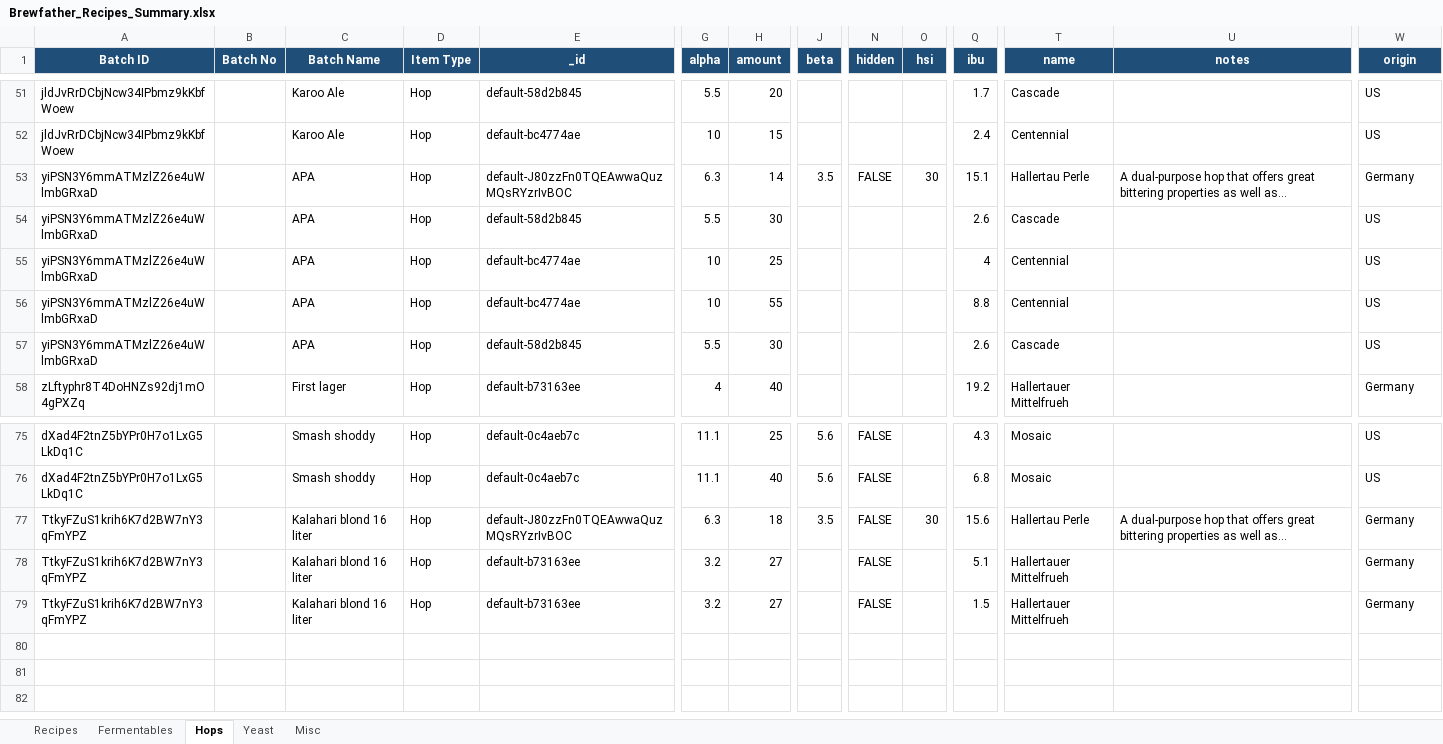
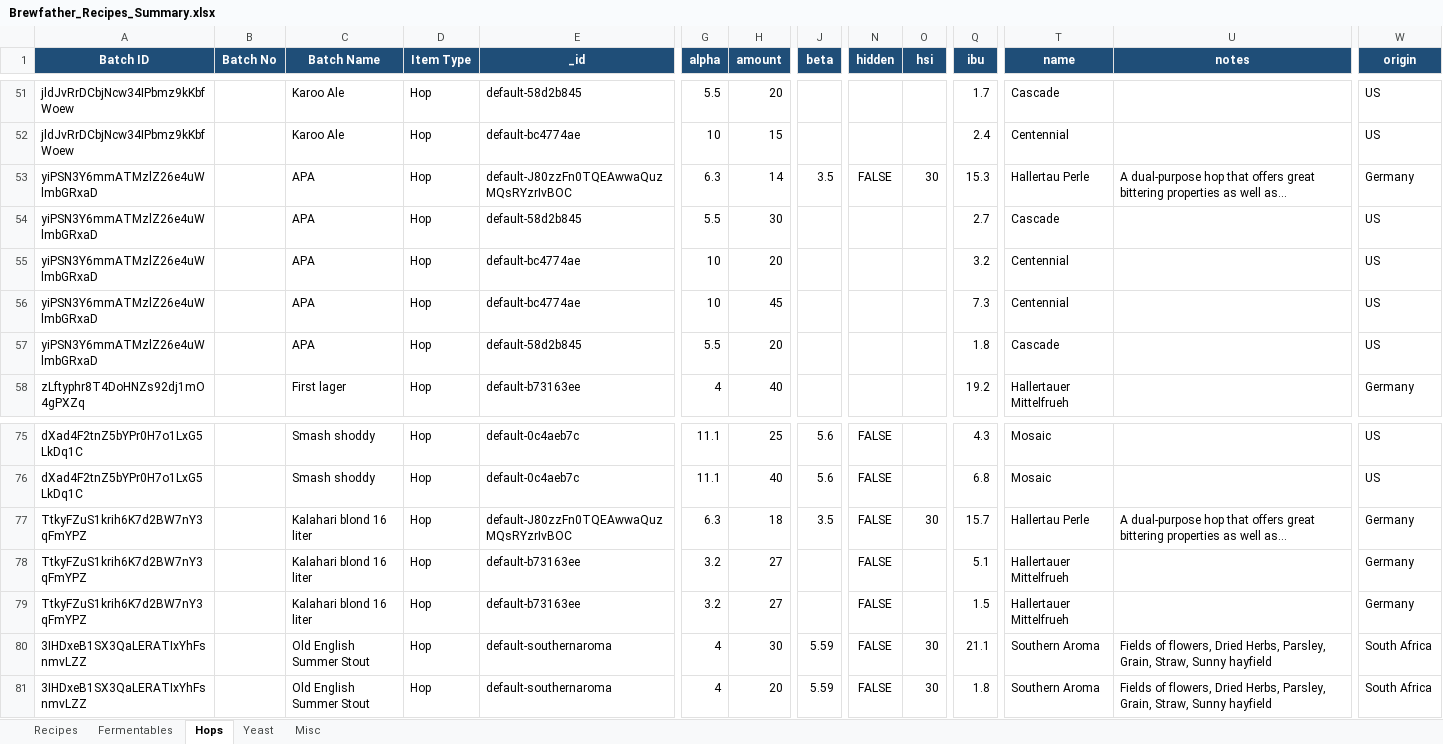
Before and after one commit to Ernstfg/brewfather-master, an Excel workbook: exports/Brewfather_Recipes_Summary.xlsx, sheet Hops, drawn as a sheet; only a part is shown, gaps mark what is left out; long unchanged cells end in …; values as stored, in another font and other column widths than the file's, no borders; rows hold the shown columns only; the diff names each change by its address in the sheet, - before the commit and + after, or states it on an @@ line.

```diff
--- a/exports/Brewfather_Recipes_Summary.xlsx (sheet Hops)
+++ b/exports/Brewfather_Recipes_Summary.xlsx (sheet Hops)
-Q53 (ibu): 15.1
+Q53 (ibu): 15.3
-Q54 (ibu): 2.6
+Q54 (ibu): 2.7
-H55 (amount): 25
+H55 (amount): 20
-Q55 (ibu): 4
+Q55 (ibu): 3.2
-H56 (amount): 55
+H56 (amount): 45
-Q56 (ibu): 8.8
+Q56 (ibu): 7.3
-H57 (amount): 30
+H57 (amount): 20
-Q57 (ibu): 2.6
+Q57 (ibu): 1.8
-Q77 (ibu): 15.6
+Q77 (ibu): 15.7
+row 80: 3IHDxeB1SX3QaLERATIxYhFsnmvLZZ |  | Old English Summer Stout | Hop | default-southernaroma | 4 | 30 | 5.59 | FALSE | 30 | 21.1 | Southern Aroma | Fields of flowers, Dried Herbs, Parsley, Grain, Straw, Sunny hayfield | South Africa
+row 81: 3IHDxeB1SX3QaLERATIxYhFsnmvLZZ |  | Old English Summer Stout | Hop | default-southernaroma | 4 | 20 | 5.59 | FALSE | 30 | 1.8 | Southern Aroma | Fields of flowers, Dried Herbs, Parsley, Grain, Straw, Sunny hayfield | South Africa
```
Also changed, not shown: sheet Fermentables, sheet Misc, sheet Recipes, sheet Yeast, exports/Brewfather_Batches_Summary.xlsx, 6 other files.
